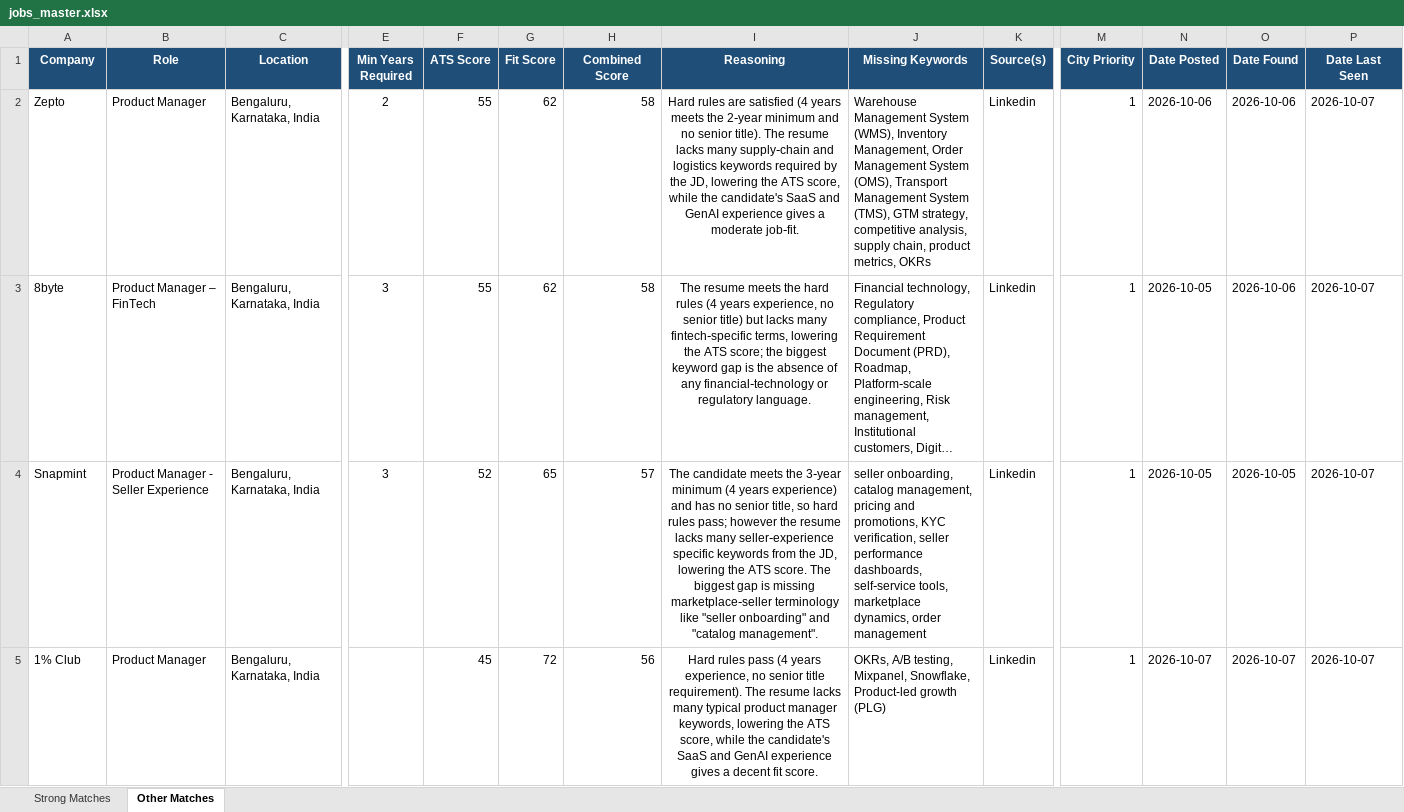
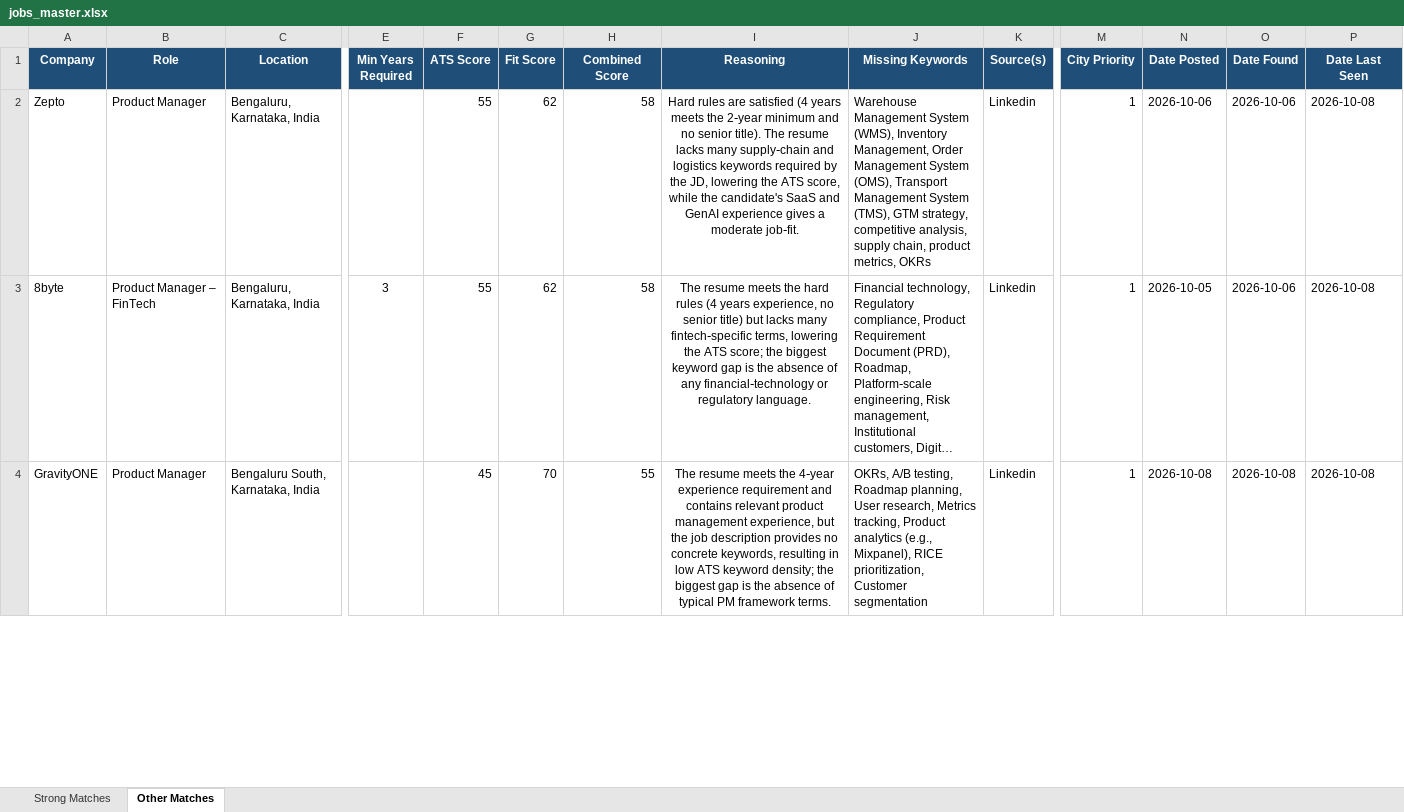
Before and after one commit to anirbanp19/Job-Tracker, an Excel workbook: output/jobs_master.xlsx, sheet Other Matches, drawn as a sheet; only a part is shown, gaps mark what is left out; long unchanged cells end in …; values as stored, in another font and other column widths than the file's, no borders; removed rows and columns are numbered as before the commit, all else as after; rows hold the shown columns only; the diff covers the shown part only; the diff names each change by its address in the sheet, - before the commit and + after, or states it on an @@ line.

```diff
--- a/output/jobs_master.xlsx (sheet Other Matches)
+++ b/output/jobs_master.xlsx (sheet Other Matches)
-E2 (Min Years Required): 2
+E2 (Min Years Required): (empty)
-P2:P3 (Date Last Seen): 2026-10-07
+P2:P3 (Date Last Seen): 2026-10-08
-row 4: Snapmint | Product Manager - Seller Experience | Bengaluru, Karnataka, India | 3 | 52 | 65 | 57 | The candidate meets the 3‑year minimum (4 years experience) and has no senior title, so hard rules pass; however the resume lacks many seller‑experience specific keywords from the JD, lowering the ATS score. The biggest gap is missing marketplace‑seller terminology like "seller onboarding" and "catalog management". | seller onboarding, catalog management, pricing and promotions, KYC verification, seller performance dashboards, self‑service tools, marketplace dynamics, order management | Linkedin | 1 | 2026-10-05 | 2026-10-05 | 2026-10-07
-A4 (Company): 1% Club
+A4 (Company): GravityONE
-C4 (Location): Bengaluru, Karnataka, India
+C4 (Location): Bengaluru South, Karnataka, India
-G4 (Fit Score): 72
+G4 (Fit Score): 70
-H4 (Combined Score): 56
+H4 (Combined Score): 55
-I4 (Reasoning): Hard rules pass (4 years experience, no senior title requirement). The resume lacks many typical product manager keywords, lowering the ATS score, while the candidate's SaaS and GenAI experience gives a decent fit score.
+I4 (Reasoning): The resume meets the 4‑year experience requirement and contains relevant product management experience, but the job description provides no concrete keywords, resulting in low ATS keyword density; the biggest gap is the absence of typical PM framework terms.
-J4 (Missing Keywords): …A/B testing, Mixpanel, Snowflake, Product-led growth (PLG)
+J4 (Missing Keywords): …A/B testing, Roadmap planning, User research, Metrics tracking, Product analytics (e.g., Mixpanel), RICE prioritization, Customer segmentation
-N4 (Date Posted): 2026-10-07
+N4 (Date Posted): 2026-10-08
-O4 (Date Found): 2026-10-07
+O4 (Date Found): 2026-10-08
-P4 (Date Last Seen): 2026-10-07
+P4 (Date Last Seen): 2026-10-08
```
Also changed, not shown: 7 added rows, 5 removed rows and 32 edited cells elsewhere in this sheet, sheet Strong Matches, 1 other file.
